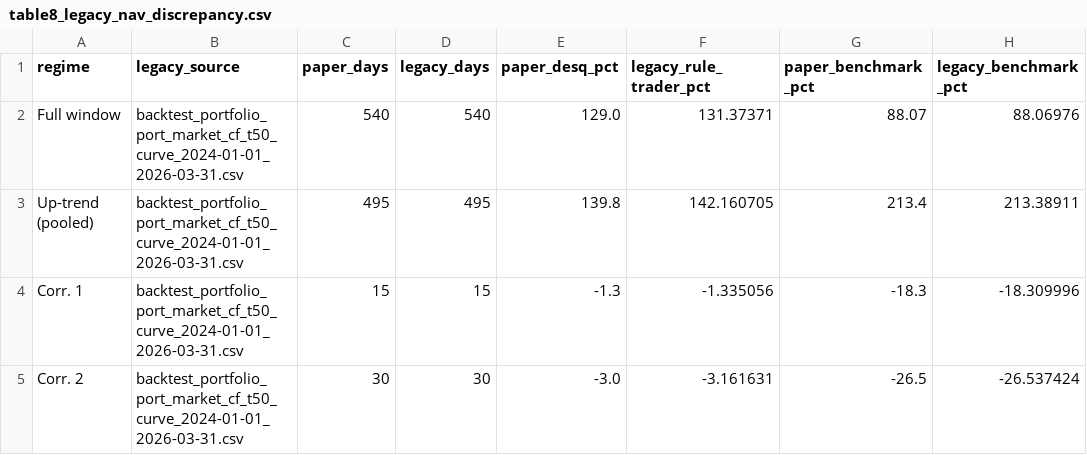
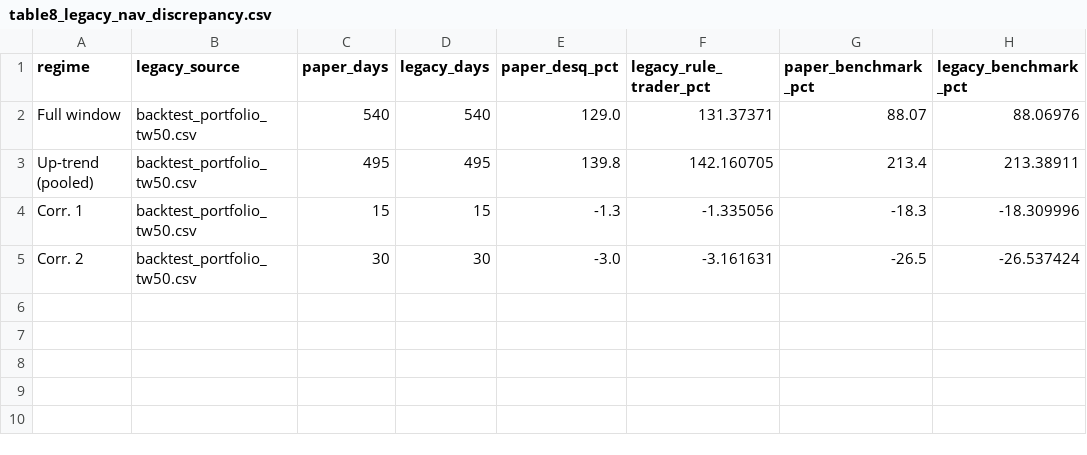
Before and after one commit to tunglich/DESQ, a CSV file: evaluation/paper/validation/table8_legacy_nav_discrepancy.csv, drawn as a sheet; only a part is shown; the diff names each change by its address in the sheet, - before the commit and + after, or states it on an @@ line.

Commit message:
release: align revised paper as v1.1-desq

```diff
--- a/evaluation/paper/validation/table8_legacy_nav_discrepancy.csv
+++ b/evaluation/paper/validation/table8_legacy_nav_discrepancy.csv
-B2:B5 (legacy_source): backtest_portfolio_port_market_cf_t50_curve_2024-01-01_2026-03-31.csv
+B2:B5 (legacy_source): backtest_portfolio_tw50.csv
```
Also changed, not shown: 25 other files.
